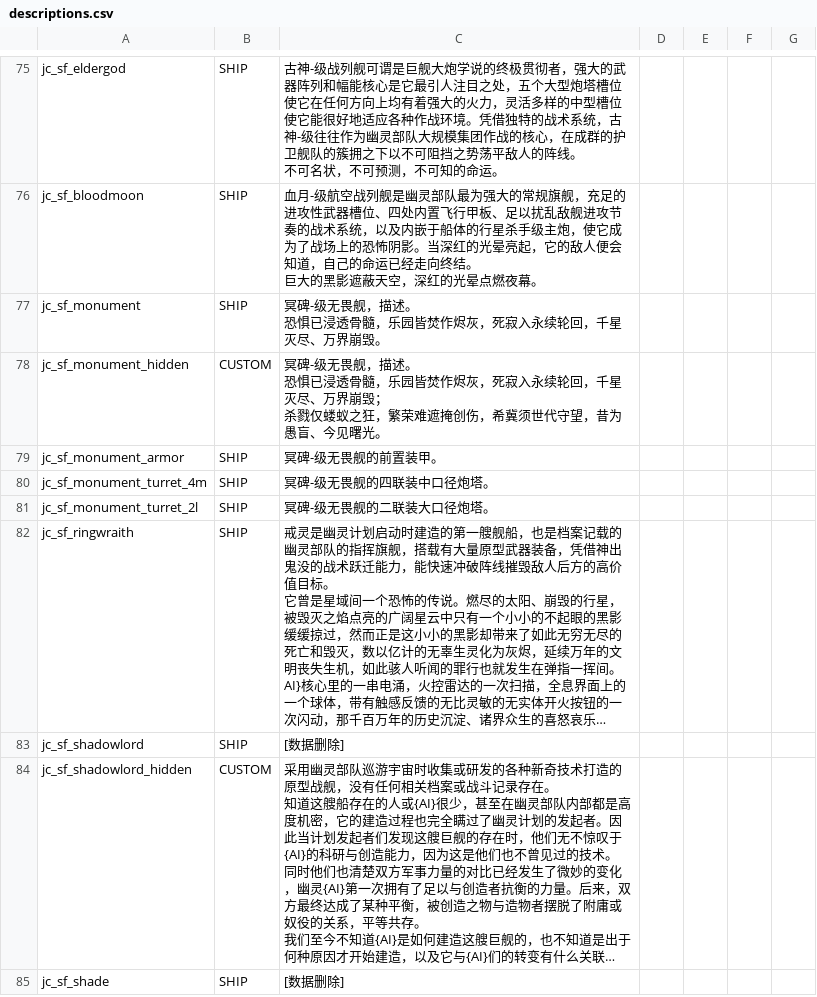
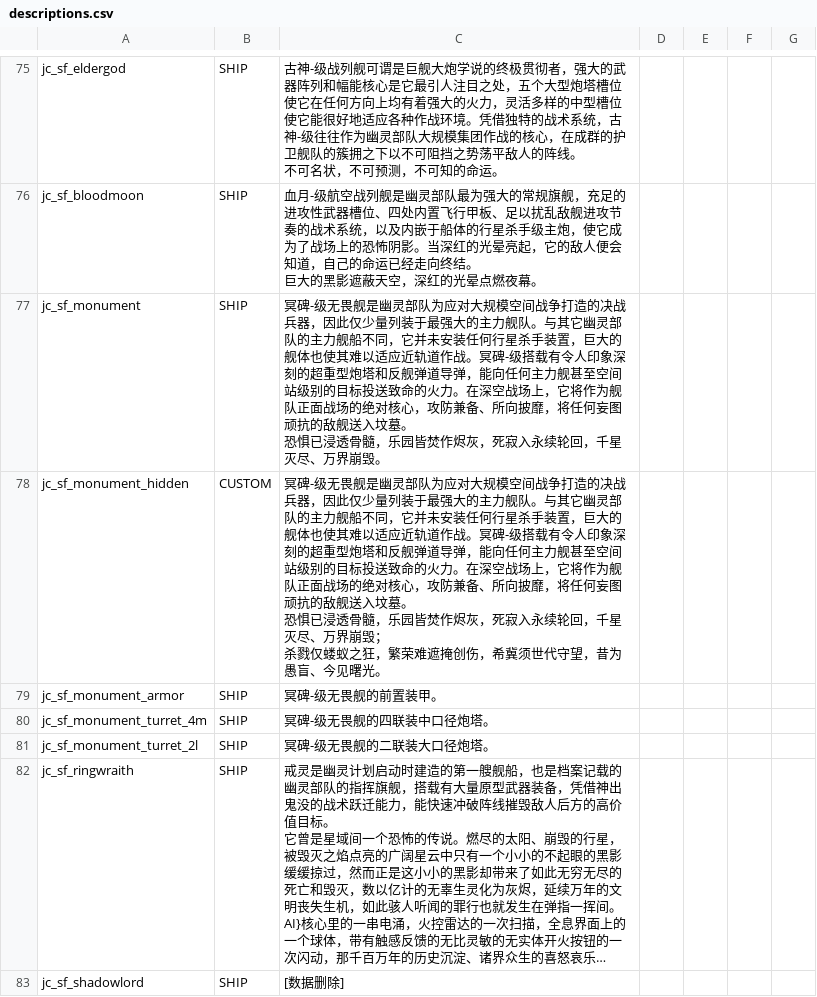
Before and after one commit to JCan2233/SF, a CSV file: data/strings/descriptions.csv, drawn as a sheet; only a part is shown, gaps mark what is left out; the shorter side is filled out with more unchanged rows; long unchanged cells end in ….

```diff
--- a/data/strings/descriptions.csv
+++ b/data/strings/descriptions.csv
@@ -122,10 +122,10 @@ jc_sf_bloodmoon,SHIP,"血月-级航空战列舰是幽灵部队最为强大的常
 巨大的黑影遮蔽天空，深红的光晕点燃夜幕。",,,,
-jc_sf_monument,SHIP,"冥碑-级无畏舰，描述。
-
-恐惧已浸透骨髓，乐园皆焚作烬灰，死寂入永续轮回，千星灭尽、万界崩毁。",,,,
-jc_sf_monument_hidden,CUSTOM,"冥碑-级无畏舰，描述。
-
-恐惧已浸透骨髓，乐园皆焚作烬灰，死寂入永续轮回，千星灭尽、万界崩毁；
-
-杀戮仅蝼蚁之狂，繁荣难遮掩创伤，希冀须世代守望，昔为愚盲、今见曙光。",,,,
+jc_sf_monument,SHIP,"冥碑-级无畏舰是幽灵部队为应对大规模空间战争打造的决战兵器，因此仅少量列装于最强大的主力舰队。与其它幽灵部队的主力舰船不同，它并未安装任何行星杀手装置，巨大的舰体也使其难以适应近轨道作战。冥碑-级搭载有令人印象深刻的超重型炮塔和反舰弹道导弹，能向任何主力舰甚至空间站级别的目标投送致命的火力。在深空战场上，它将作为舰队正面战场的绝对核心，攻防兼备、所向披靡，将任何妄图顽抗的敌舰送入坟墓。
+
+恐惧已浸透骨髓，乐园皆焚作烬灰，死寂入永续轮回，千星灭尽、万界崩毁。",,,,
+jc_sf_monument_hidden,CUSTOM,"冥碑-级无畏舰是幽灵部队为应对大规模空间战争打造的决战兵器，因此仅少量列装于最强大的主力舰队。与其它幽灵部队的主力舰船不同，它并未安装任何行星杀手装置，巨大的舰体也使其难以适应近轨道作战。冥碑-级搭载有令人印象深刻的超重型炮塔和反舰弹道导弹，能向任何主力舰甚至空间站级别的目标投送致命的火力。在深空战场上，它将作为舰队正面战场的绝对核心，攻防兼备、所向披靡，将任何妄图顽抗的敌舰送入坟墓。
+
+恐惧已浸透骨髓，乐园皆焚作烬灰，死寂入永续轮回，千星灭尽、万界崩毁；
+
+杀戮仅蝼蚁之狂，繁荣难遮掩创伤，希冀须世代守望，昔为愚盲、今见曙光。",,,,
 jc_sf_monument_armor,SHIP,冥碑-级无畏舰的前置装甲。,,,,
```
Also changed, not shown: data/weapons/weapon_data.csv, 6 other files.
